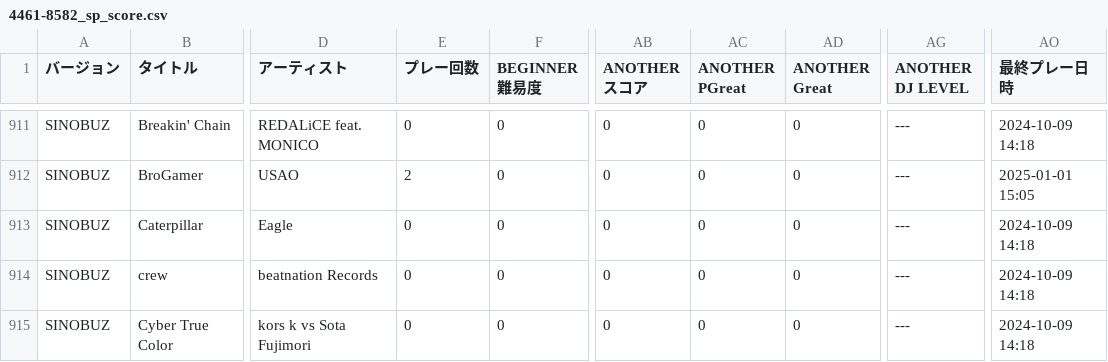
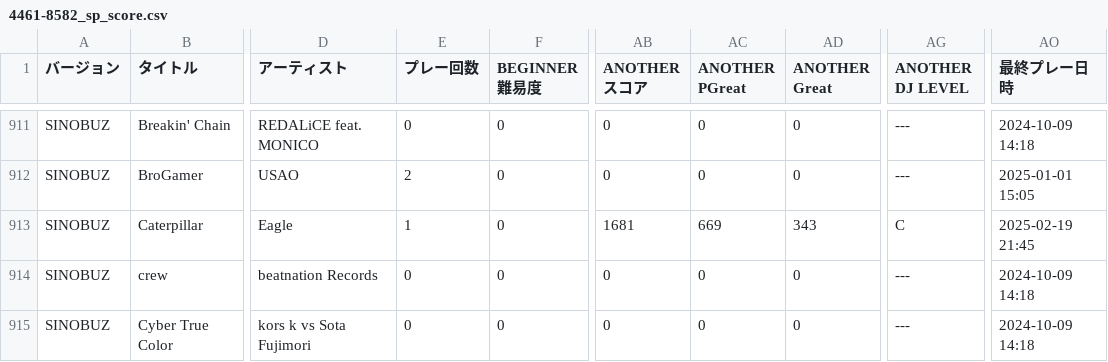
Before and after one commit to yozawa4662/iidx-csv, a CSV file: data/4461-8582_sp_score.csv, drawn as a sheet; only a part is shown, gaps mark what is left out; the diff covers the shown part only; the diff names each change by its address in the sheet, - before the commit and + after, or states it on an @@ line.

Commit message:
2025/02/19

```diff
--- a/data/4461-8582_sp_score.csv
+++ b/data/4461-8582_sp_score.csv
-E913 (プレー回数): 0
+E913 (プレー回数): 1
-AB913 (ANOTHER スコア): 0
+AB913 (ANOTHER スコア): 1681
-AC913 (ANOTHER PGreat): 0
+AC913 (ANOTHER PGreat): 669
-AD913 (ANOTHER Great): 0
+AD913 (ANOTHER Great): 343
-AG913 (ANOTHER DJ LEVEL): ---
+AG913 (ANOTHER DJ LEVEL): C
-AO913 (最終プレー日時): 2024-10-09 14:18
+AO913 (最終プレー日時): 2025-02-19 21:45
```
Also changed, not shown: 167 edited cells elsewhere in this file.
